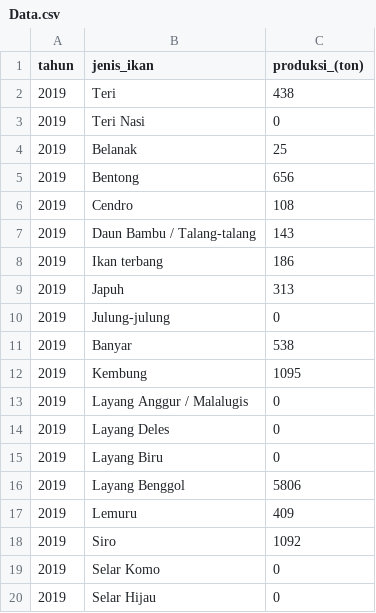
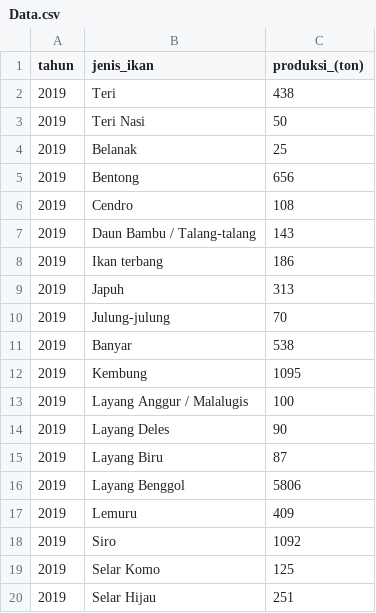
Before and after one commit to itsarif09/Data-Mining, a CSV file: Data.csv, drawn as a sheet.

Commit message:
Update Data.csv

```diff
--- a/Data.csv
+++ b/Data.csv
@@ -2,3 +2,3 @@ tahun,jenis_ikan,produksi_(ton)
 2019,Teri,438
-2019,Teri Nasi,0
+2019,Teri Nasi,50
 2019,Belanak,25
@@ -9,8 +9,8 @@ tahun,jenis_ikan,produksi_(ton)
 2019,Japuh,313
-2019,Julung-julung,0
+2019,Julung-julung,70
 2019,Banyar,538
 2019,Kembung,1095
-2019,Layang Anggur / Malalugis,0
-2019,Layang Deles,0
-2019,Layang Biru,0
+2019,Layang Anggur / Malalugis,100
+2019,Layang Deles,90
+2019,Layang Biru,87
 2019,Layang Benggol,5806
@@ -18,3 +18,3 @@ tahun,jenis_ikan,produksi_(ton)
 2019,Siro,1092
-2019,Selar Komo,0
-2019,Selar Hijau,0
+2019,Selar Komo,125
+2019,Selar Hijau,251
```
